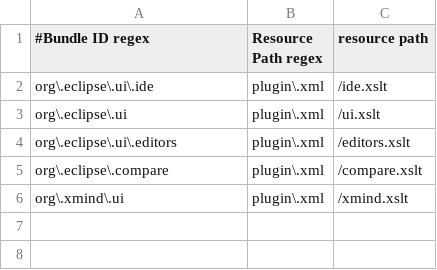
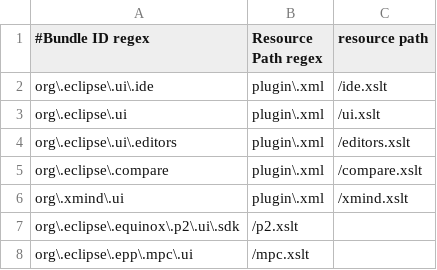
Before and after one commit to pombredanne/remusinfomngmnt, a CSV file: eclipse-client/org.eclipse.equinox.transforms.xslt.plugin/transform.csv, drawn as a sheet.

```diff
--- a/eclipse-client/org.eclipse.equinox.transforms.xslt.plugin/transform.csv
+++ b/eclipse-client/org.eclipse.equinox.transforms.xslt.plugin/transform.csv
@@ -6 +6,3 @@ org\.eclipse\.compare,plugin\.xml,/compare.xslt
 org\.xmind\.ui,plugin\.xml,/xmind.xslt
+org\.eclipse\.equinox\.p2\.ui\.sdk,/p2.xslt
+org\.eclipse\.epp\.mpc\.ui,/mpc.xslt
```
Also changed, not shown: 2 other files.
